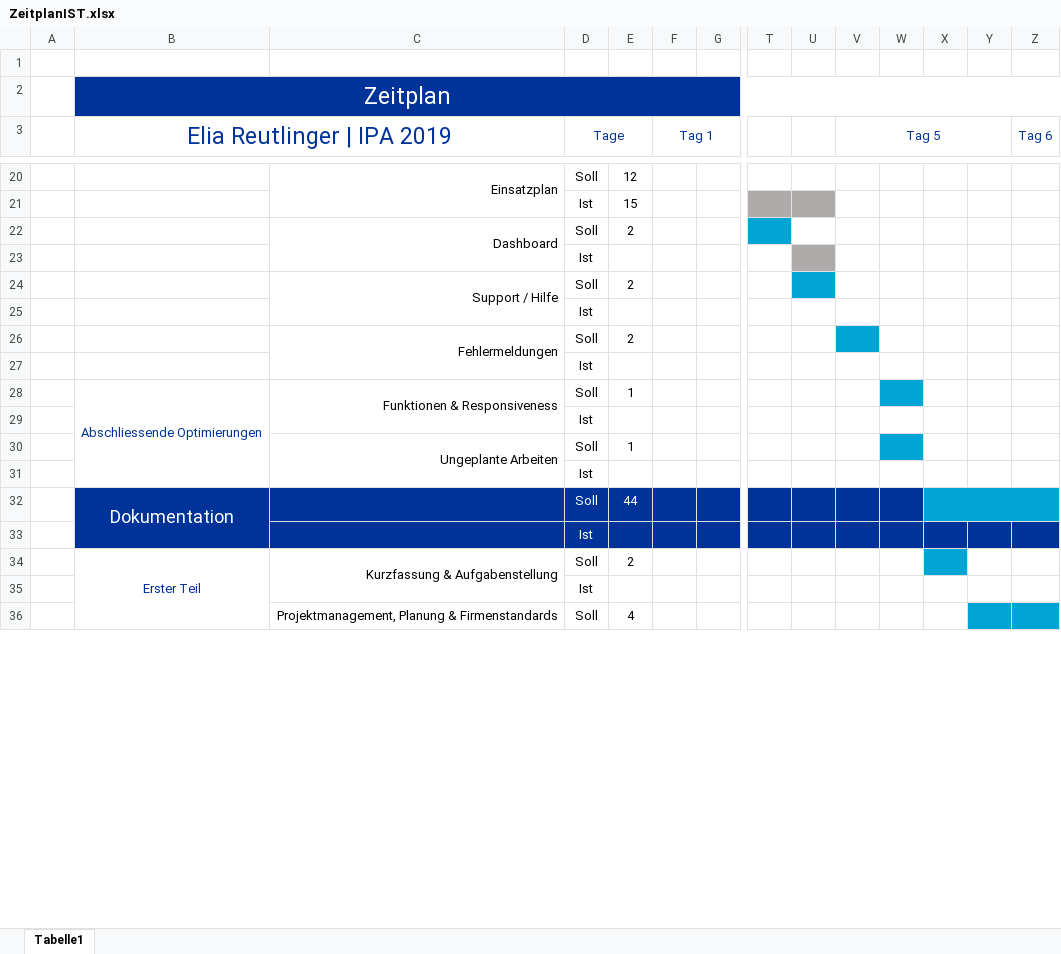
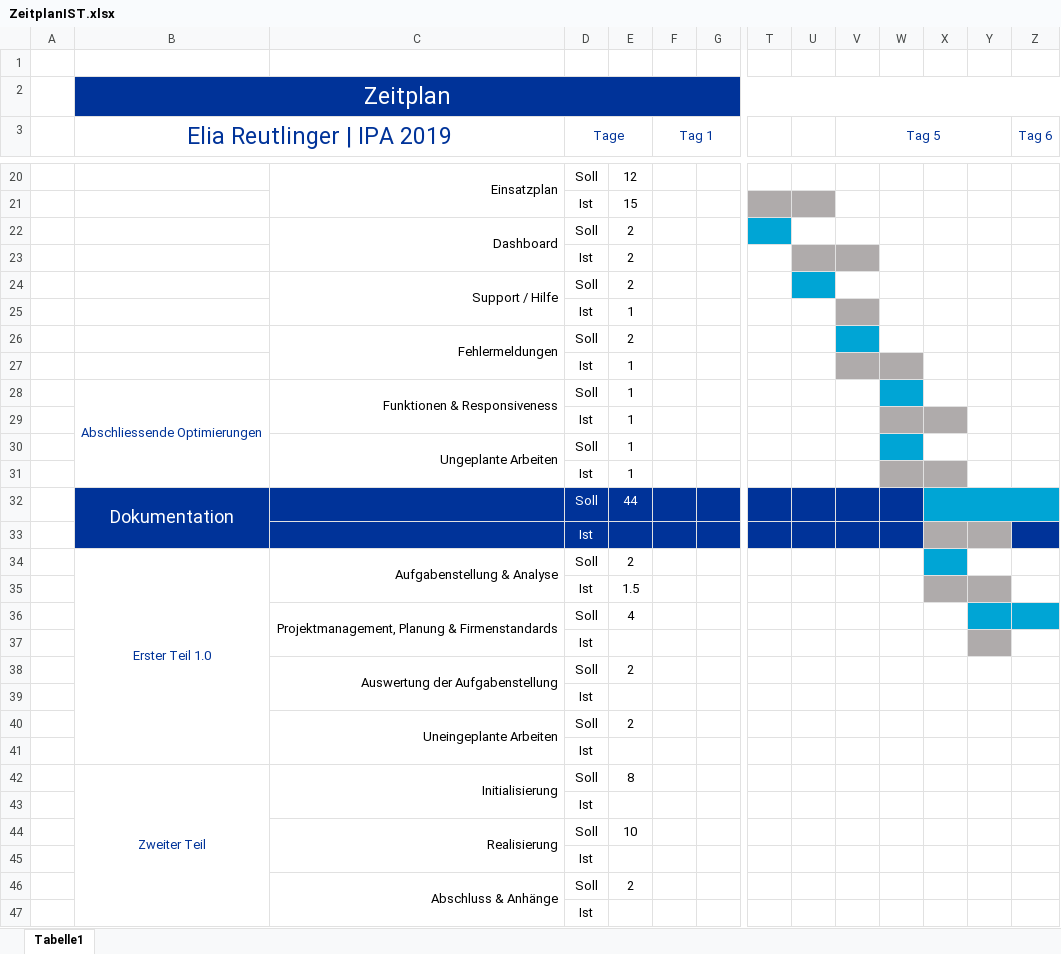
Before and after one commit to baloise/pelan, an Excel workbook: docs/ZeitplanIST.xlsx, sheet Tabelle1, drawn as a sheet; only a part is shown, gaps mark what is left out; values as stored, in another font and other column widths than the file's, no borders; removed rows and columns are numbered as before the commit, all else as after; rows hold the shown columns only; the diff covers the shown part only; the diff names each change by its address in the sheet, - before the commit and + after, or states it on an @@ line.

```diff
--- a/docs/ZeitplanIST.xlsx (sheet Tabelle1)
+++ b/docs/ZeitplanIST.xlsx (sheet Tabelle1)
-E23: (empty)
+E23: 2
-V23 fill: none
+V23 fill: #AFABAB
+row 25:  |  |  | Ist | 1
+row 27:  |  |  | Ist | 1
+row 29:  |  |  | Ist | 1
+row 31:  |  |  | Ist | 1
-X33:Y33 fill: #003399
+X33:Y33 fill: #AFABAB
-B34 (Elia Reutlinger | IPA 2019): Erster Teil
+B34 (Elia Reutlinger | IPA 2019): Erster Teil 1.0
-B34:B41 merged
+B34:B41 merged
-C34: Kurzfassung & Aufgabenstellung
+C34: Aufgabenstellung & Analyse
-C34:C35 merged
+C34:C35 merged
+row 35:  |  |  | Ist | 1.5
-Y37 fill: none
+Y37 fill: #AFABAB
+row 38:  |  | Auswertung der Aufgabenstellung | Soll | 2
@@ row 25 moved to row 39: Ist @@
@@ row 27 moved to row 41: Ist @@
+row 42:  | Zweiter Teil | Initialisierung | Soll | 8
@@ row 29 moved to row 43: Ist @@
@@ row 31 moved to row 45: Ist @@
+row 46:  |  | Abschluss & Anhänge | Soll | 2
@@ row 43 moved to row 47: Ist @@
```
Also changed, not shown: 2 added rows, 6 removed rows, 2 edited cells, cell formats and merged cells elsewhere in this sheet, formulas that keep their value, 16 other files.
